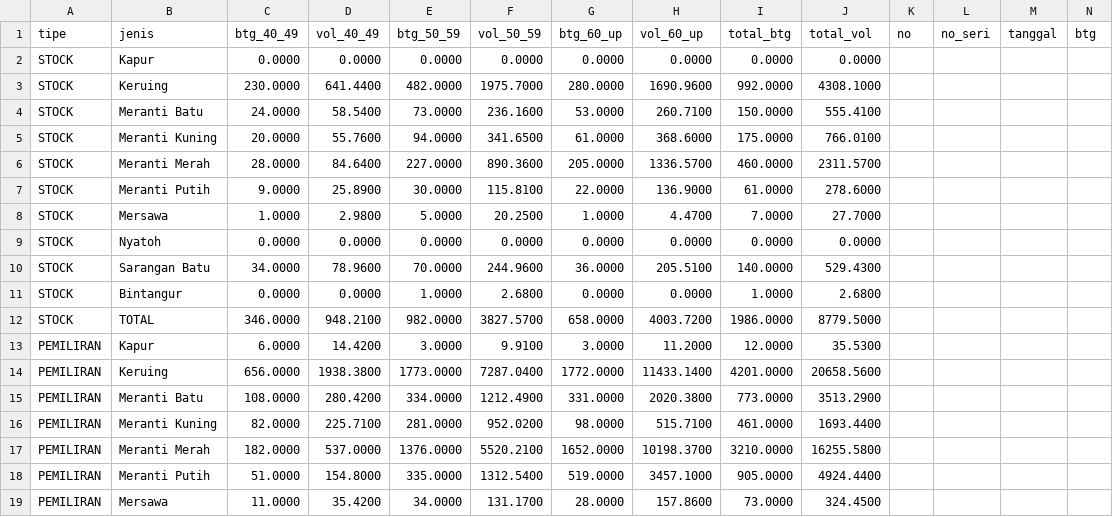
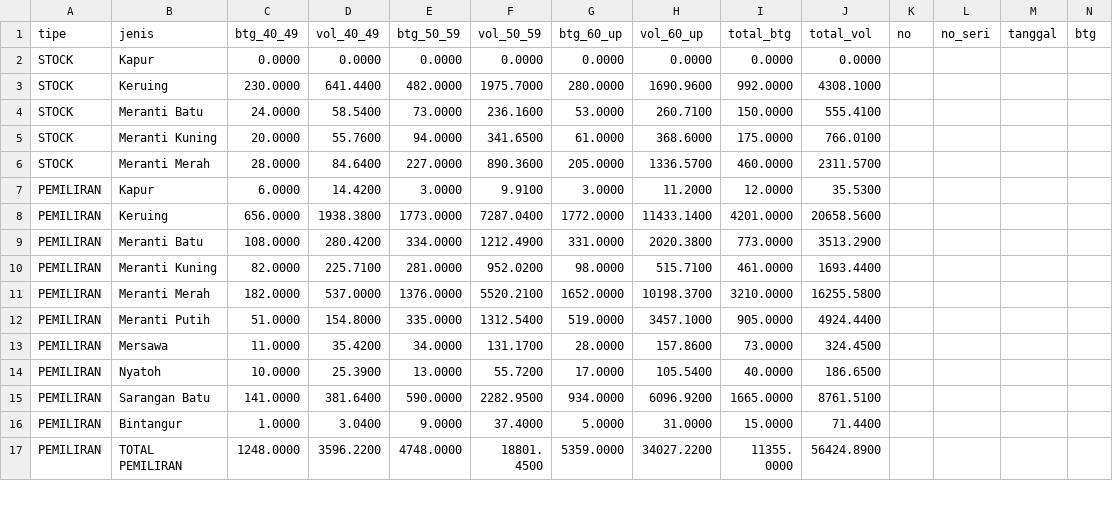
Before and after one commit to duniandis/data_apk, a CSV file: stock_lhp_wiki.csv, drawn as a sheet; only a part is shown; the shorter side is filled out with more unchanged rows; rows hold the shown columns only; the diff names each change by its address in the sheet, - before the commit and + after, or states it on an @@ line.

Commit message:
Update stock_lhp_wiki.csv

```diff
--- a/stock_lhp_wiki.csv
+++ b/stock_lhp_wiki.csv
-row 7: STOCK | Meranti Putih | 9.0000 | 25.8900 | 30.0000 | 115.8100 | 22.0000 | 136.9000 | 61.0000 | 278.6000
-row 8: STOCK | Mersawa | 1.0000 | 2.9800 | 5.0000 | 20.2500 | 1.0000 | 4.4700 | 7.0000 | 27.7000
-row 9: STOCK | Nyatoh | 0.0000 | 0.0000 | 0.0000 | 0.0000 | 0.0000 | 0.0000 | 0.0000 | 0.0000
-row 10: STOCK | Sarangan Batu | 34.0000 | 78.9600 | 70.0000 | 244.9600 | 36.0000 | 205.5100 | 140.0000 | 529.4300
-row 11: STOCK | Bintangur | 0.0000 | 0.0000 | 1.0000 | 2.6800 | 0.0000 | 0.0000 | 1.0000 | 2.6800
-row 12: STOCK | TOTAL | 346.0000 | 948.2100 | 982.0000 | 3827.5700 | 658.0000 | 4003.7200 | 1986.0000 | 8779.5000
```
